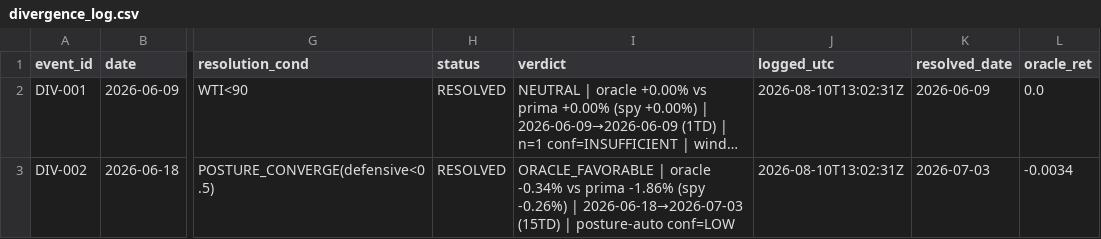
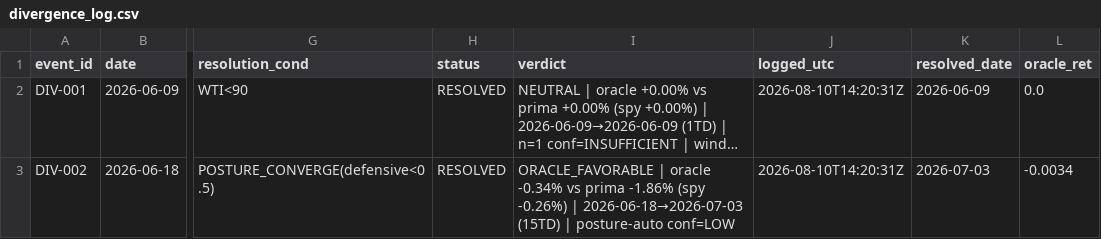
Before and after one commit to daifulee/argus-public-data, a CSV file: oracle/divergence_log.csv, drawn as a sheet; only a part is shown, gaps mark what is left out; long unchanged cells end in …; the diff names each change by its address in the sheet, - before the commit and + after, or states it on an @@ line.

Commit message:
🦅 Brief update: oracle/divergence_log.csv

```diff
--- a/oracle/divergence_log.csv
+++ b/oracle/divergence_log.csv
-J2:J3 (logged_utc): 2026-08-10T13:02:31Z
+J2:J3 (logged_utc): 2026-08-10T14:20:31Z
```
